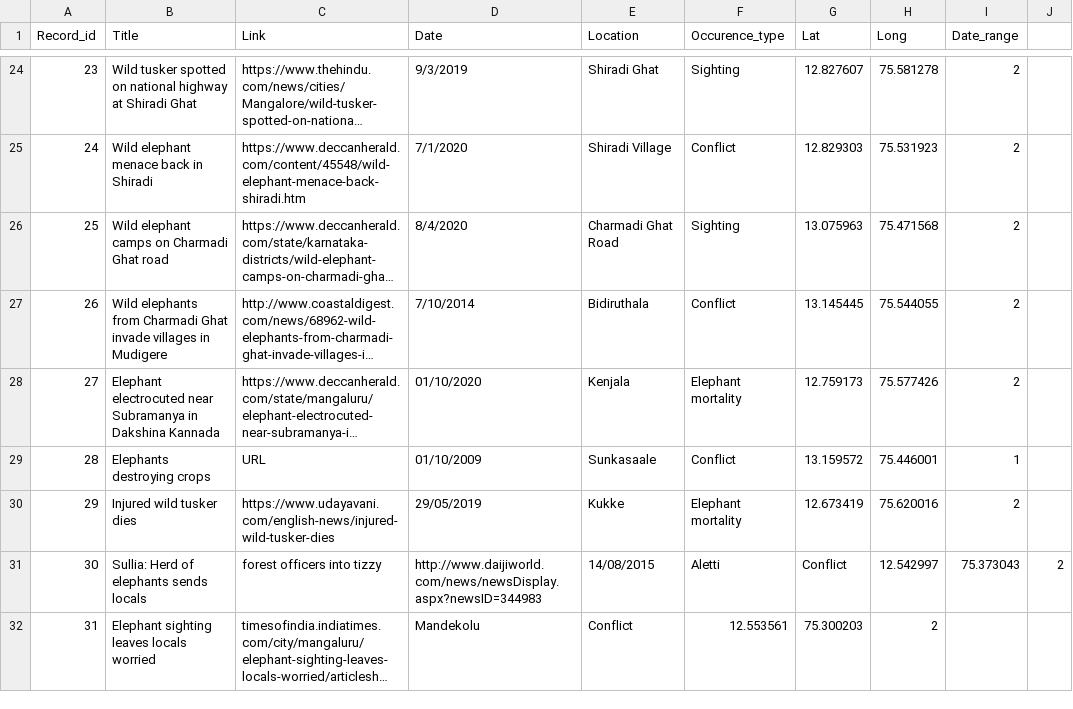
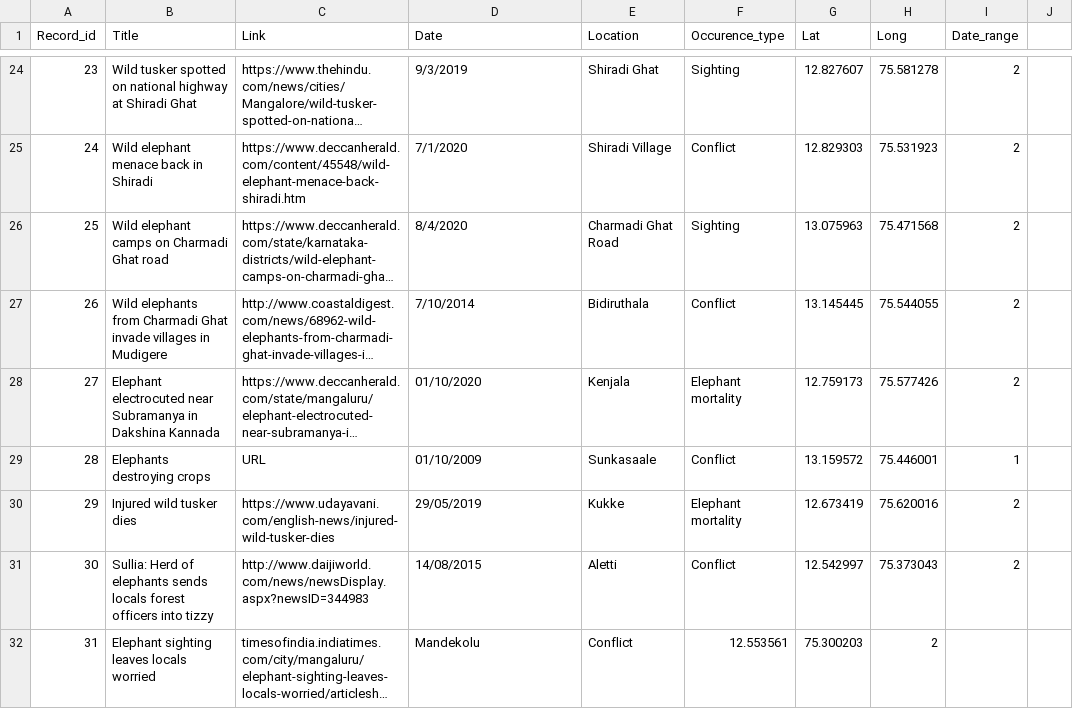
Before and after one commit to VwakeM/elephant_occurence, a CSV file: elephant_records.csv, drawn as a sheet; only a part is shown, gaps mark what is left out; long unchanged cells end in …; the diff names each change by its address in the sheet, - before the commit and + after, or states it on an @@ line.

Commit message:
Update elephant_records.csv

```diff
--- a/elephant_records.csv
+++ b/elephant_records.csv
-B31 (Title): …sends locals
+B31 (Title): …sends locals forest officers into tizzy
-C31 (Link): forest officers into tizzy
+C31 (Link): http://www.daijiworld.com/news/newsDisplay.aspx?newsID=344983
-D31 (Date): http://www.daijiworld.com/news/newsDisplay.aspx?newsID=344983
+D31 (Date): 14/08/2015
-E31 (Location): 14/08/2015
+E31 (Location): Aletti
-F31 (Occurence_type): Aletti
+F31 (Occurence_type): Conflict
-G31 (Lat): Conflict
+G31 (Lat): 12.542997
-H31 (Long): 12.542997
+H31 (Long): 75.373043
-I31 (Date_range): 75.373043
+I31 (Date_range): 2
-J31: 2
+J31: (empty)
```
